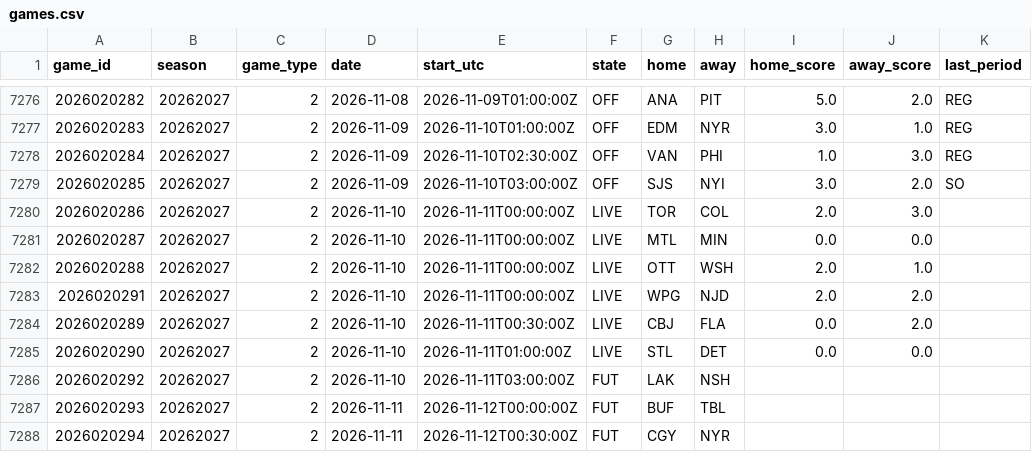
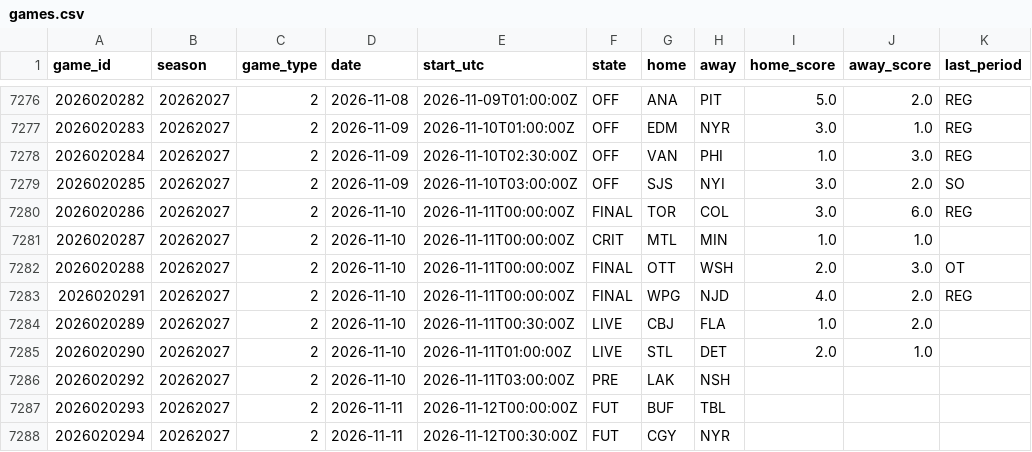
Before and after one commit to 88jackcarr/NHL-odds-betting, a CSV file: data/games.csv, drawn as a sheet; only a part is shown, gaps mark what is left out.

```diff
--- a/data/games.csv
+++ b/data/games.csv
@@ -7279,9 +7279,9 @@ game_id,season,game_type,date,start_utc,state,home,away,home_score,away_score,la
 2026020285,20262027,2,2026-11-09,2026-11-10T03:00:00Z,OFF,SJS,NYI,3.0,2.0,SO
-2026020286,20262027,2,2026-11-10,2026-11-11T00:00:00Z,LIVE,TOR,COL,2.0,3.0,
-2026020287,20262027,2,2026-11-10,2026-11-11T00:00:00Z,LIVE,MTL,MIN,0.0,0.0,
-2026020288,20262027,2,2026-11-10,2026-11-11T00:00:00Z,LIVE,OTT,WSH,2.0,1.0,
-2026020291,20262027,2,2026-11-10,2026-11-11T00:00:00Z,LIVE,WPG,NJD,2.0,2.0,
-2026020289,20262027,2,2026-11-10,2026-11-11T00:30:00Z,LIVE,CBJ,FLA,0.0,2.0,
-2026020290,20262027,2,2026-11-10,2026-11-11T01:00:00Z,LIVE,STL,DET,0.0,0.0,
-2026020292,20262027,2,2026-11-10,2026-11-11T03:00:00Z,FUT,LAK,NSH,,,
+2026020286,20262027,2,2026-11-10,2026-11-11T00:00:00Z,FINAL,TOR,COL,3.0,6.0,REG
+2026020287,20262027,2,2026-11-10,2026-11-11T00:00:00Z,CRIT,MTL,MIN,1.0,1.0,
+2026020288,20262027,2,2026-11-10,2026-11-11T00:00:00Z,FINAL,OTT,WSH,2.0,3.0,OT
+2026020291,20262027,2,2026-11-10,2026-11-11T00:00:00Z,FINAL,WPG,NJD,4.0,2.0,REG
+2026020289,20262027,2,2026-11-10,2026-11-11T00:30:00Z,LIVE,CBJ,FLA,1.0,2.0,
+2026020290,20262027,2,2026-11-10,2026-11-11T01:00:00Z,LIVE,STL,DET,2.0,1.0,
+2026020292,20262027,2,2026-11-10,2026-11-11T03:00:00Z,PRE,LAK,NSH,,,
 2026020293,20262027,2,2026-11-11,2026-11-12T00:00:00Z,FUT,BUF,TBL,,,
```
Also changed, not shown: data/bets.csv, data/goalie_games.csv, 2 other files.
